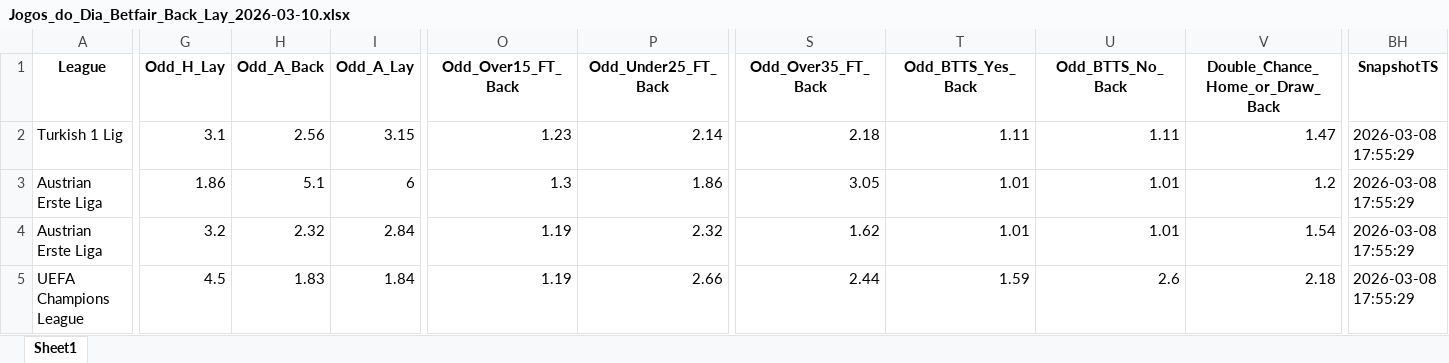
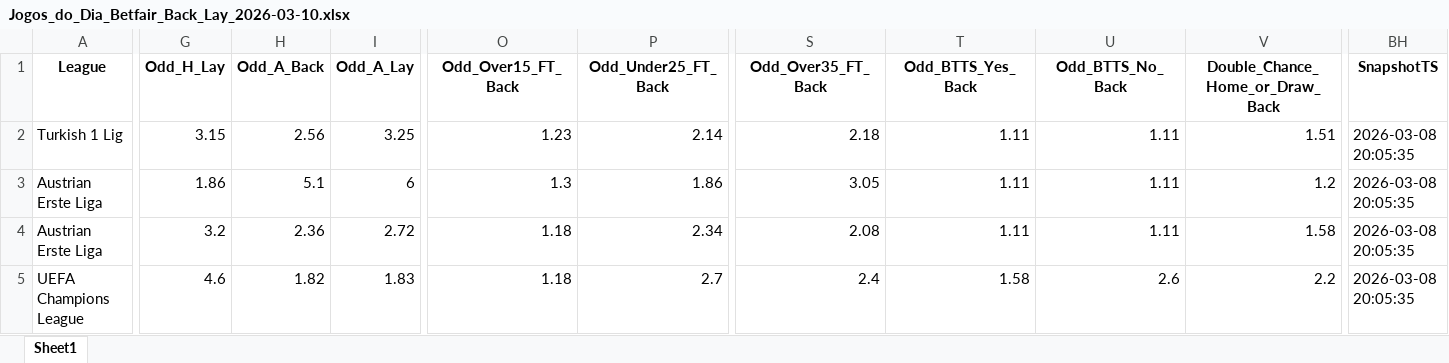
Before and after one commit to mtprado88/jogos_betfair, an Excel workbook: Jogos_do_Dia_Betfair_Back_Lay_2026-03-10.xlsx, sheet Sheet1, drawn as a sheet; only a part is shown, gaps mark what is left out; values as stored, in another font and other column widths than the file's, no borders; the diff covers the shown part only; the diff names each change by its address in the sheet, - before the commit and + after, or states it on an @@ line.

Commit message:
Atualizando o arquivo XLSX

```diff
--- a/Jogos_do_Dia_Betfair_Back_Lay_2026-03-10.xlsx (sheet Sheet1)
+++ b/Jogos_do_Dia_Betfair_Back_Lay_2026-03-10.xlsx (sheet Sheet1)
-G2 (Odd_H_Lay): 3.1
+G2 (Odd_H_Lay): 3.15
-I2 (Odd_A_Lay): 3.15
+I2 (Odd_A_Lay): 3.25
-V2 (Double_Chance_Home_or_Draw_Back): 1.47
+V2 (Double_Chance_Home_or_Draw_Back): 1.51
-BH2:BH5 (SnapshotTS): 2026-03-08 17:55:29
+BH2:BH5 (SnapshotTS): 2026-03-08 20:05:35
-T3:T4 (Odd_BTTS_Yes_Back): 1.01
+T3:T4 (Odd_BTTS_Yes_Back): 1.11
-U3:U4 (Odd_BTTS_No_Back): 1.01
+U3:U4 (Odd_BTTS_No_Back): 1.11
-H4 (Odd_A_Back): 2.32
+H4 (Odd_A_Back): 2.36
-I4 (Odd_A_Lay): 2.84
+I4 (Odd_A_Lay): 2.72
-O4:O5 (Odd_Over15_FT_Back): 1.19
+O4:O5 (Odd_Over15_FT_Back): 1.18
-P4 (Odd_Under25_FT_Back): 2.32
+P4 (Odd_Under25_FT_Back): 2.34
-S4 (Odd_Over35_FT_Back): 1.62
+S4 (Odd_Over35_FT_Back): 2.08
-V4 (Double_Chance_Home_or_Draw_Back): 1.54
+V4 (Double_Chance_Home_or_Draw_Back): 1.58
-G5 (Odd_H_Lay): 4.5
+G5 (Odd_H_Lay): 4.6
-H5 (Odd_A_Back): 1.83
+H5 (Odd_A_Back): 1.82
-I5 (Odd_A_Lay): 1.84
+I5 (Odd_A_Lay): 1.83
-P5 (Odd_Under25_FT_Back): 2.66
+P5 (Odd_Under25_FT_Back): 2.7
-S5 (Odd_Over35_FT_Back): 2.44
+S5 (Odd_Over35_FT_Back): 2.4
-T5 (Odd_BTTS_Yes_Back): 1.59
+T5 (Odd_BTTS_Yes_Back): 1.58
-V5 (Double_Chance_Home_or_Draw_Back): 2.18
+V5 (Double_Chance_Home_or_Draw_Back): 2.2
```
Also changed, not shown: 3 added rows, 1 removed row and 229 edited cells elsewhere in this sheet.
